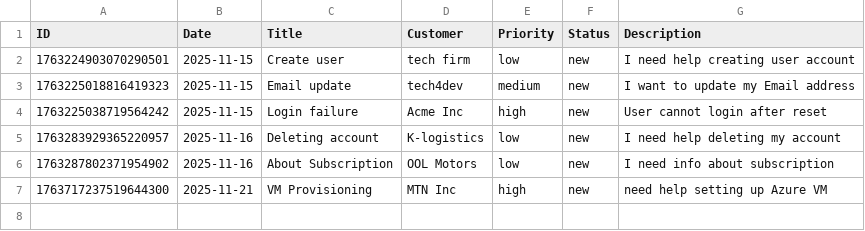
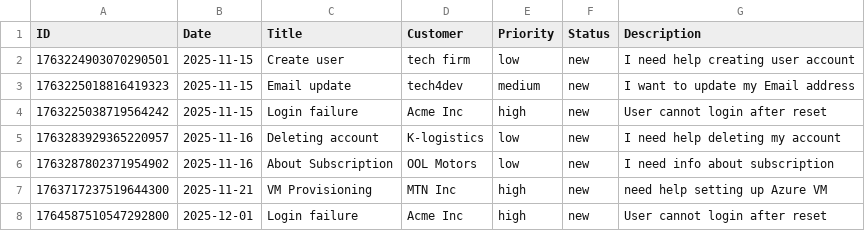
Before and after one commit to Amae69/Programming_In_Golang, a CSV file: support_ticket-cli/ticket-cli/tickets.csv, drawn as a sheet.

```diff
--- a/support_ticket-cli/ticket-cli/tickets.csv
+++ b/support_ticket-cli/ticket-cli/tickets.csv
@@ -7 +7,2 @@ ID,Date,Title,Customer,Priority,Status,Description
 1763717237519644300,2025-11-21,VM Provisioning,MTN Inc,high,new,need help setting up Azure VM
+1764587510547292800,2025-12-01,Login failure,Acme Inc,high,new,User cannot login after reset
```
Also changed, not shown: 10 other files.
